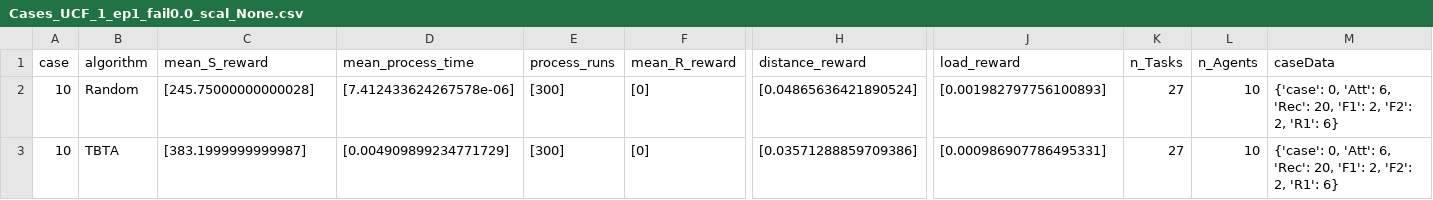
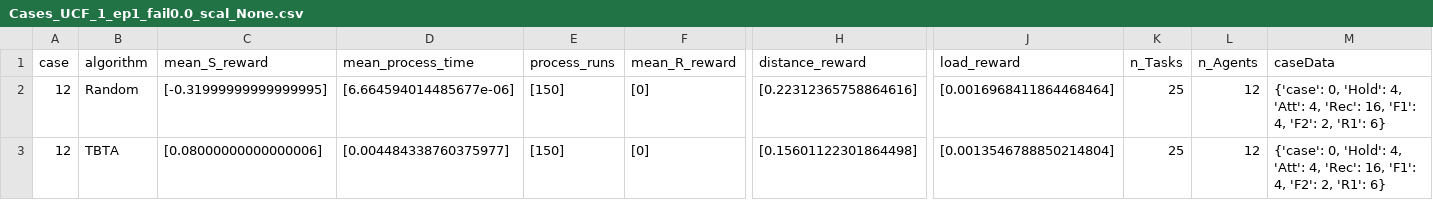
Before and after one commit to andrekuros/Multi-UAV-TA-gym-env, a CSV file: Cases_UCF_1_ep1_fail0.0_scal_None.csv, drawn as a sheet; only a part is shown, gaps mark what is left out; the diff names each change by its address in the sheet, - before the commit and + after, or states it on an @@ line.

```diff
--- a/Cases_UCF_1_ep1_fail0.0_scal_None.csv
+++ b/Cases_UCF_1_ep1_fail0.0_scal_None.csv
-A2:A3 (case): 10
+A2:A3 (case): 12
-C2 (mean_S_reward): [245.75000000000028]
+C2 (mean_S_reward): [-0.31999999999999995]
-D2 (mean_process_time): [7.412433624267578e-06]
+D2 (mean_process_time): [6.664594014485677e-06]
-E2:E3 (process_runs): [300]
+E2:E3 (process_runs): [150]
-H2 (distance_reward): [0.04865636421890524]
+H2 (distance_reward): [0.22312365758864616]
-J2 (load_reward): [0.001982797756100893]
+J2 (load_reward): [0.0016968411864468464]
-K2:K3 (n_Tasks): 27
+K2:K3 (n_Tasks): 25
-L2:L3 (n_Agents): 10
+L2:L3 (n_Agents): 12
-M2:M3 (caseData): {'case': 0, 'Att': 6, 'Rec': 20, 'F1': 2, 'F2': 2,…
+M2:M3 (caseData): {'case': 0, 'Hold': 4, 'Att': 4, 'Rec': 16, 'F1': 4, 'F2': 2,…
-C3 (mean_S_reward): [383.1999999999987]
+C3 (mean_S_reward): [0.08000000000000006]
-D3 (mean_process_time): [0.004909899234771729]
+D3 (mean_process_time): [0.004484338760375977]
-H3 (distance_reward): [0.03571288859709386]
+H3 (distance_reward): [0.15601122301864498]
-J3 (load_reward): [0.000986907786495331]
+J3 (load_reward): [0.0013546788850214804]
```
Also changed, not shown: Resultados_UCF_1_ep1_fail0.0_scal_None.csv, 13 other files.
